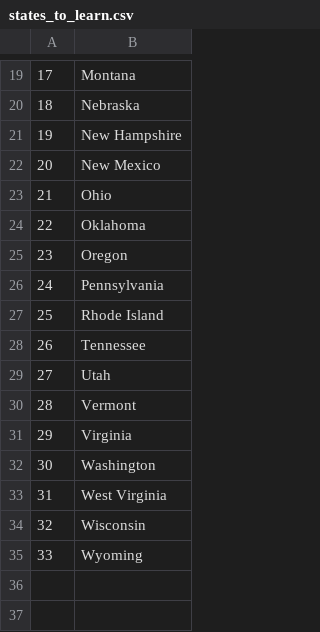
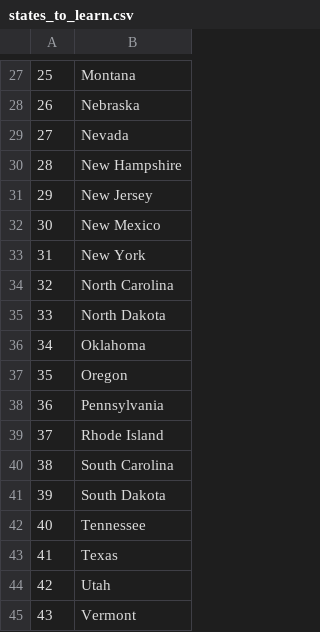
Before and after one commit to audricsatya/100-days-of-code-learning, a CSV file: Intermediate/Day_025/states/states_to_learn.csv, drawn as a sheet; only a part is shown, gaps mark what is left out; the shorter side is filled out with more unchanged rows; addresses are those after the commit; the diff covers the shown part only; the diff names each change by its address in the sheet, - before the commit and + after, or states it on an @@ line.

```diff
--- a/Intermediate/Day_025/states/states_to_learn.csv
+++ b/Intermediate/Day_025/states/states_to_learn.csv
@@ column A renumbered from row 7 down @@
+row 29: 27 | Nevada
+row 31: 29 | New Jersey
-B33: Ohio
+B33: New York
+row 34: 32 | North Carolina
+row 35: 33 | North Dakota
+row 40: 38 | South Carolina
+row 41: 39 | South Dakota
+row 43: 41 | Texas
```
Also changed, not shown: 8 added rows elsewhere in this file, 10 other files.
